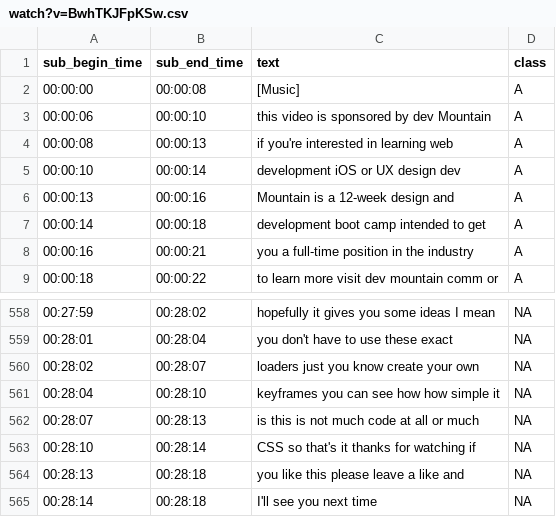
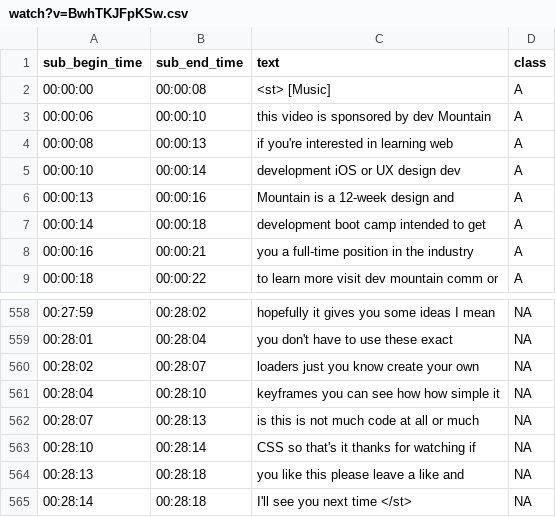
Before and after one commit to gkrishnan724/YouTube-Promo-Extractor, a CSV file: subtitle-extractor-script/Datasets/watch?v=BwhTKJFpKSw.csv, drawn as a sheet; only a part is shown, gaps mark what is left out.

```diff
--- a/subtitle-extractor-script/Datasets/watch?v=BwhTKJFpKSw.csv
+++ b/subtitle-extractor-script/Datasets/watch?v=BwhTKJFpKSw.csv
@@ -1,3 +1,3 @@
 sub_begin_time|sub_end_time|text|class
-00:00:00|00:00:08|[Music]|A
+00:00:00|00:00:08|<st> [Music]|A
 00:00:06|00:00:10|this video is sponsored by dev Mountain|A
@@ -564,2 +564,2 @@ sub_begin_time|sub_end_time|text|class
 00:28:13|00:28:18|you like this please leave a like and|NA
-00:28:14|00:28:18|I'll see you next time|NA
+00:28:14|00:28:18|I'll see you next time </st>|NA
```
Also changed, not shown: subtitle-extractor-script/Datasets/1PGm8LslEb4.csv, subtitle-extractor-script/Datasets/j2_dJY_mIys.csv, 19 other files.
